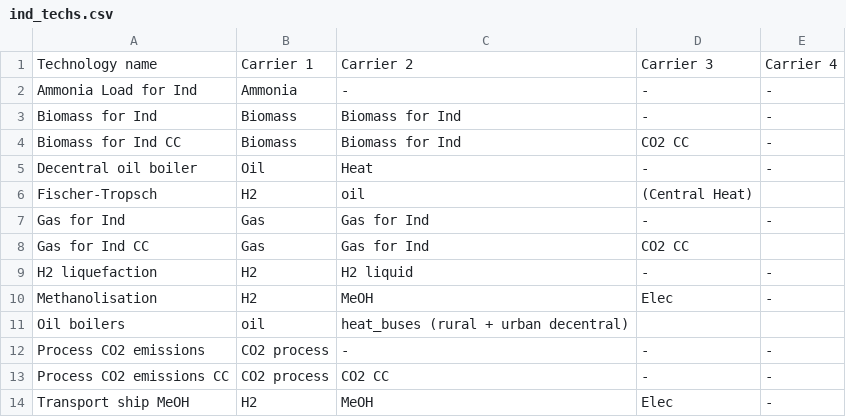
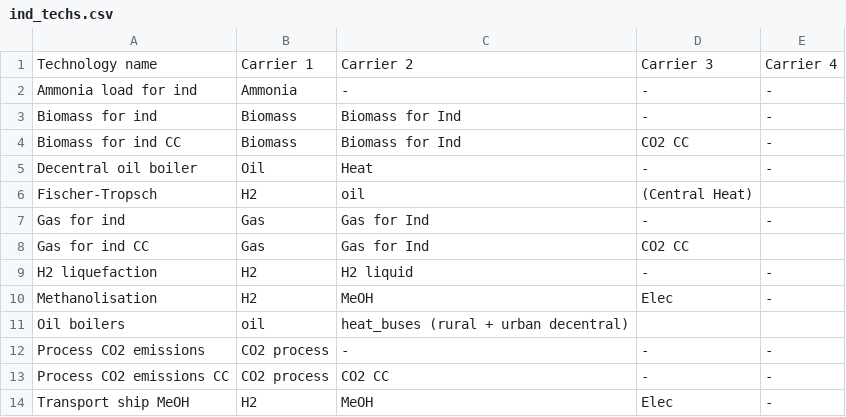
Before and after one commit to 2050plus/2050plus, a CSV file: doc/configtables/ind_techs.csv, drawn as a sheet.

```diff
--- a/doc/configtables/ind_techs.csv
+++ b/doc/configtables/ind_techs.csv
@@ -1,9 +1,9 @@
 Technology name,Carrier 1,Carrier 2,Carrier 3,Carrier 4
-Ammonia Load for Ind,Ammonia,-,-,-
-Biomass for Ind,Biomass,Biomass for Ind,-,-
-Biomass for Ind CC,Biomass,Biomass for Ind,CO2 CC,-
+Ammonia load for ind,Ammonia,-,-,-
+Biomass for ind,Biomass,Biomass for Ind,-,-
+Biomass for ind CC,Biomass,Biomass for Ind,CO2 CC,-
 Decentral oil boiler,Oil,Heat,-,-
 Fischer-Tropsch,H2,oil,(Central Heat),
-Gas for Ind,Gas,Gas for Ind,-,-
-Gas for Ind CC,Gas ,Gas for Ind,CO2 CC,
+Gas for ind,Gas,Gas for Ind,-,-
+Gas for ind CC,Gas ,Gas for Ind,CO2 CC,
 H2 liquefaction,H2,H2 liquid,-,-
```
Also changed, not shown: doc/configtables/base_techs.csv, 2 other files.
